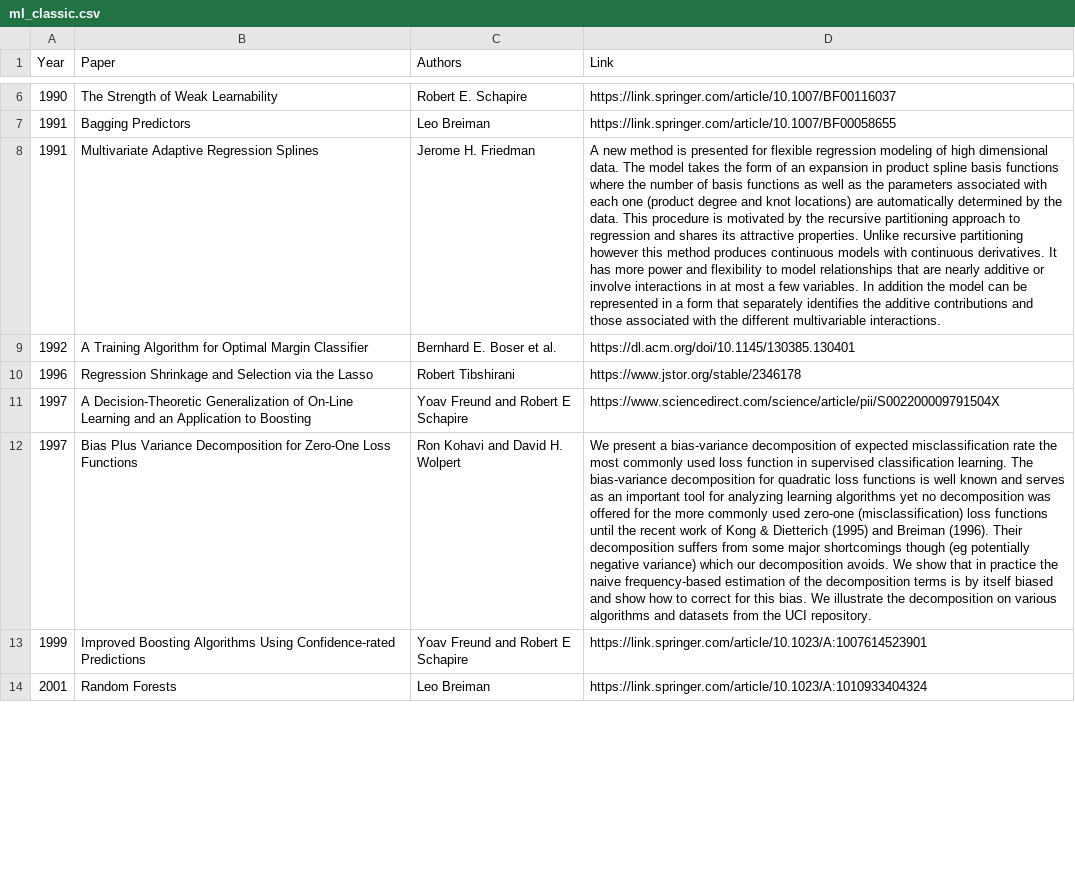
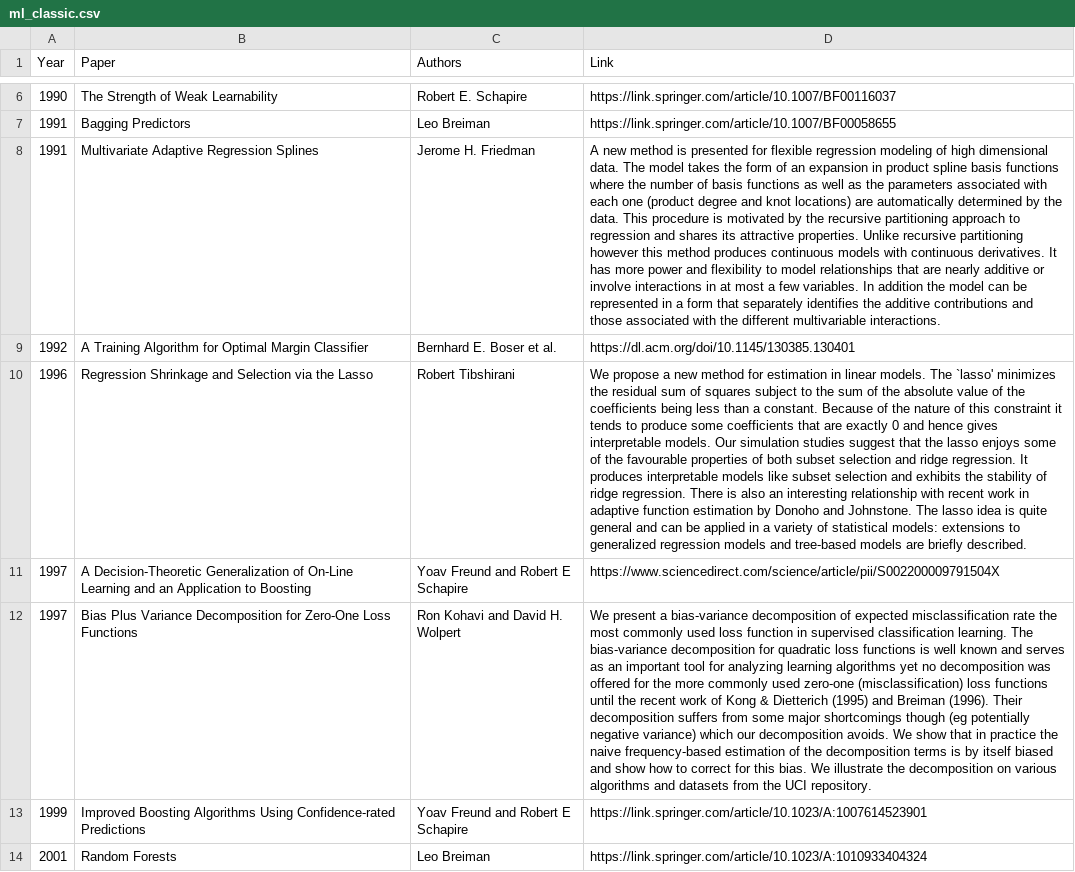
Before and after one commit to greasycat/SmartTutor, a CSV file: data/manually_categorized/ml_classic.csv, drawn as a sheet; only a part is shown, gaps mark what is left out; the diff covers the shown part only; the diff names each change by its address in the sheet, - before the commit and + after, or states it on an @@ line.

```diff
--- a/data/manually_categorized/ml_classic.csv
+++ b/data/manually_categorized/ml_classic.csv
-D10 (Link): https://www.jstor.org/stable/2346178
+D10 (Link): We propose a new method for estimation in linear models. The `lasso' minimizes the residual sum of squares subject to the sum of the absolute value of the coefficients being less than a constant. Because of the nature of this constraint it tends to produce some coefficients that are exactly 0 and hence gives interpretable models. Our simulation studies suggest that the lasso enjoys some of the favourable properties of both subset selection and ridge regression. It produces interpretable models like subset selection and exhibits the stability of ridge regression. There is also an interesting relationship with recent work in adaptive function estimation by Donoho and Johnstone. The lasso idea is quite general and can be applied in a variety of statistical models: extensions to generalized regression models and tree-based models are briefly described.
```
Also changed, not shown: 2 edited cells elsewhere in this file, data/manually_categorized/dl_general.csv, data/manually_categorized/dl_rl.csv, 11 other files.
